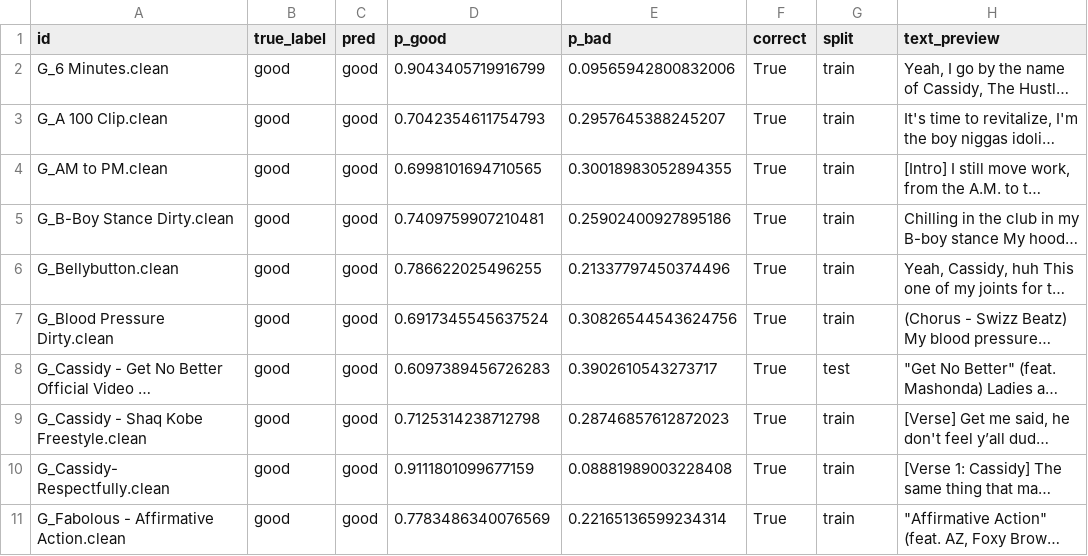
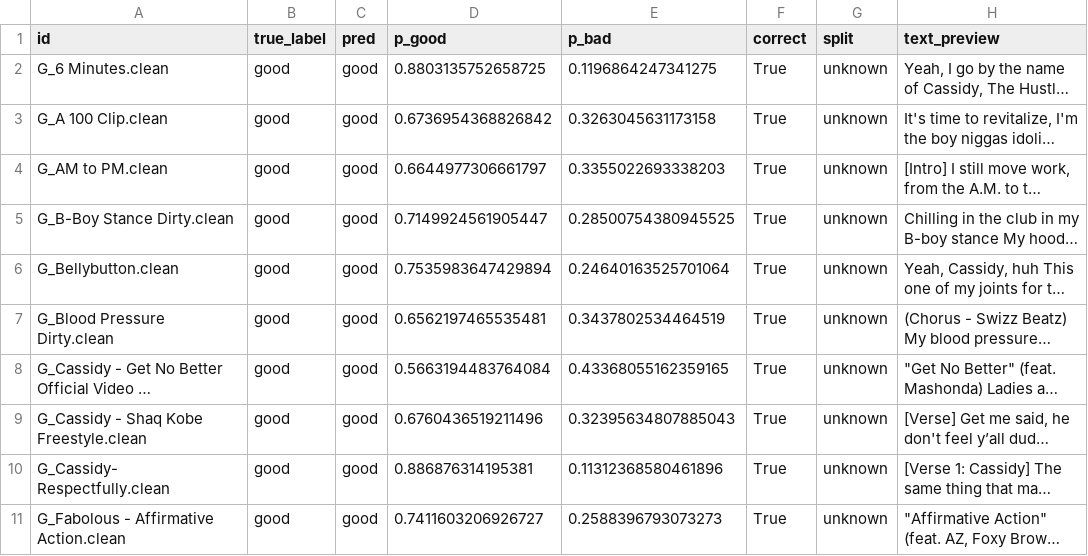
Before and after one commit to YuhanZhangxxx/NLP-Project, a CSV file: reports/first_20_songs_test.csv, drawn as a sheet; only a part is shown; long unchanged cells end in …; the diff covers the shown part only; the diff names each change by its address in the sheet, - before the commit and + after, or states it on an @@ line.

```diff
--- a/reports/first_20_songs_test.csv
+++ b/reports/first_20_songs_test.csv
-D2 (p_good): 0.9043405719916799
+D2 (p_good): 0.8803135752658725
-E2 (p_bad): 0.09565942800832006
+E2 (p_bad): 0.1196864247341275
-G2:G7 (split): train
+G2:G7 (split): unknown
-D3 (p_good): 0.7042354611754793
+D3 (p_good): 0.6736954368826842
-E3 (p_bad): 0.2957645388245207
+E3 (p_bad): 0.3263045631173158
-D4 (p_good): 0.6998101694710565
+D4 (p_good): 0.6644977306661797
-E4 (p_bad): 0.30018983052894355
+E4 (p_bad): 0.3355022693338203
-D5 (p_good): 0.7409759907210481
+D5 (p_good): 0.7149924561905447
-E5 (p_bad): 0.25902400927895186
+E5 (p_bad): 0.28500754380945525
-D6 (p_good): 0.786622025496255
+D6 (p_good): 0.7535983647429894
-E6 (p_bad): 0.21337797450374496
+E6 (p_bad): 0.24640163525701064
-D7 (p_good): 0.6917345545637524
+D7 (p_good): 0.6562197465535481
-E7 (p_bad): 0.30826544543624756
+E7 (p_bad): 0.3437802534464519
-D8 (p_good): 0.6097389456726283
+D8 (p_good): 0.5663194483764084
-E8 (p_bad): 0.3902610543273717
+E8 (p_bad): 0.43368055162359165
-G8 (split): test
+G8 (split): unknown
-D9 (p_good): 0.7125314238712798
+D9 (p_good): 0.6760436519211496
-E9 (p_bad): 0.28746857612872023
+E9 (p_bad): 0.32395634807885043
-G9:G11 (split): train
+G9:G11 (split): unknown
-D10 (p_good): 0.9111801099677159
+D10 (p_good): 0.886876314195381
-E10 (p_bad): 0.08881989003228408
+E10 (p_bad): 0.11312368580461896
-D11 (p_good): 0.7783486340076569
+D11 (p_good): 0.7411603206926727
-E11 (p_bad): 0.22165136599234314
+E11 (p_bad): 0.2588396793073273
```
Also changed, not shown: 10 removed rows elsewhere in this file, 10 other files.
